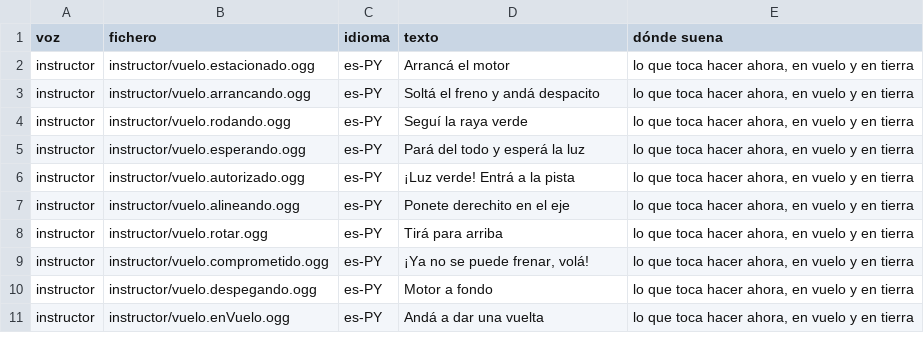
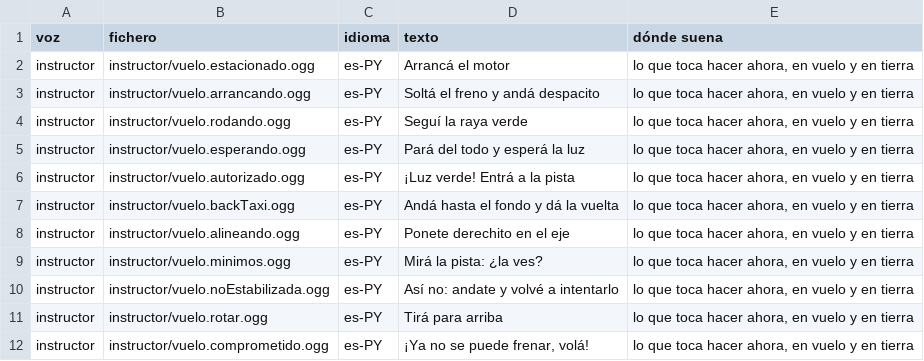
Before and after one commit to OksigeniaSL/oga-veve, a TSV file: docs/voces/frases.tsv, drawn as a sheet; only a part is shown; the shorter side is filled out with more unchanged rows.

```diff
--- a/docs/voces/frases.tsv
+++ b/docs/voces/frases.tsv
@@ -6,3 +6,6 @@ instructor	instructor/vuelo.esperando.ogg	es-PY	Pará del todo y esperá la luz
 instructor	instructor/vuelo.autorizado.ogg	es-PY	¡Luz verde! Entrá a la pista	lo que toca hacer ahora, en vuelo y en tierra
+instructor	instructor/vuelo.backTaxi.ogg	es-PY	Andá hasta el fondo y dá la vuelta	lo que toca hacer ahora, en vuelo y en tierra
 instructor	instructor/vuelo.alineando.ogg	es-PY	Ponete derechito en el eje	lo que toca hacer ahora, en vuelo y en tierra
+instructor	instructor/vuelo.minimos.ogg	es-PY	Mirá la pista: ¿la ves?	lo que toca hacer ahora, en vuelo y en tierra
+instructor	instructor/vuelo.noEstabilizada.ogg	es-PY	Así no: andate y volvé a intentarlo	lo que toca hacer ahora, en vuelo y en tierra
 instructor	instructor/vuelo.rotar.ogg	es-PY	Tirá para arriba	lo que toca hacer ahora, en vuelo y en tierra
```
Also changed, not shown: docs/voces/guion-instructor.tsv, 8 other files.
